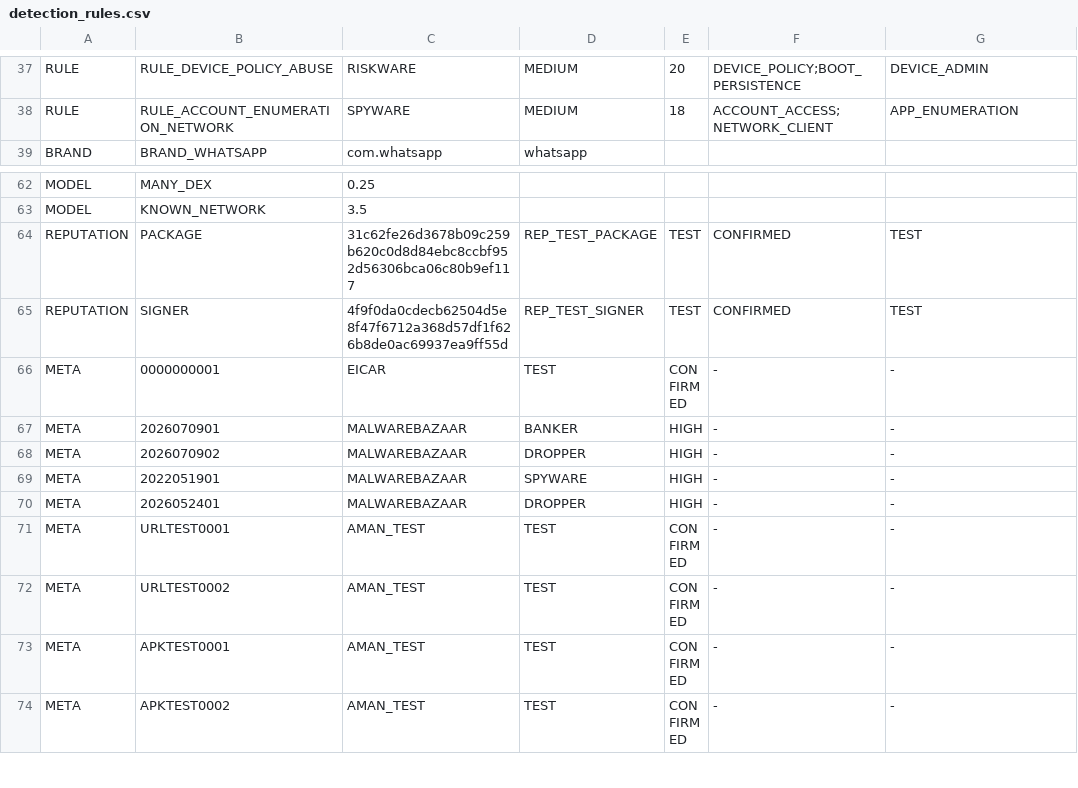
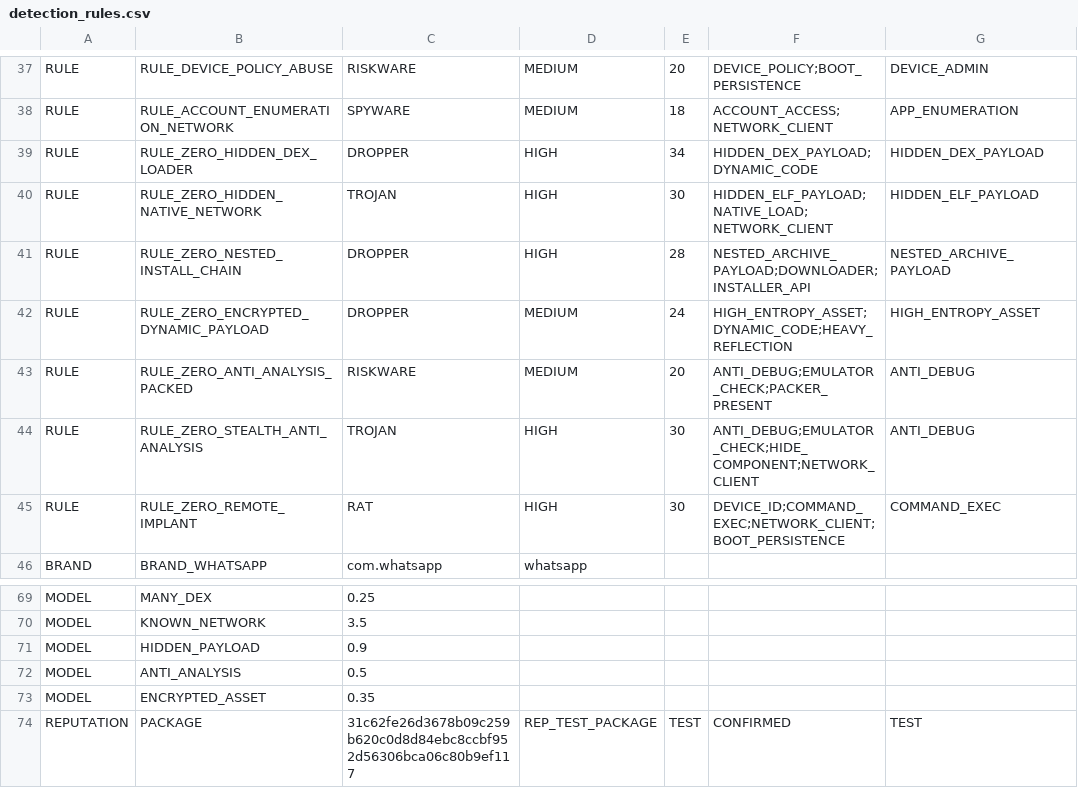
Before and after one commit to maen1977/AmanSecurity, a CSV file: app/src/main/assets/threat-db/detection_rules.csv, drawn as a sheet; only a part is shown, gaps mark what is left out; the shorter side is filled out with more unchanged rows.

Commit message:
AmanSecurity_2.5.0_ZeroDayBehaviorHardening

```diff
--- a/app/src/main/assets/threat-db/detection_rules.csv
+++ b/app/src/main/assets/threat-db/detection_rules.csv
@@ -38,2 +38,9 @@ RULE|RULE_DEVICE_POLICY_ABUSE|RISKWARE|MEDIUM|20|DEVICE_POLICY;BOOT_PERSISTENCE|
 RULE|RULE_ACCOUNT_ENUMERATION_NETWORK|SPYWARE|MEDIUM|18|ACCOUNT_ACCESS;NETWORK_CLIENT|APP_ENUMERATION
+RULE|RULE_ZERO_HIDDEN_DEX_LOADER|DROPPER|HIGH|34|HIDDEN_DEX_PAYLOAD;DYNAMIC_CODE|HIDDEN_DEX_PAYLOAD
+RULE|RULE_ZERO_HIDDEN_NATIVE_NETWORK|TROJAN|HIGH|30|HIDDEN_ELF_PAYLOAD;NATIVE_LOAD;NETWORK_CLIENT|HIDDEN_ELF_PAYLOAD
+RULE|RULE_ZERO_NESTED_INSTALL_CHAIN|DROPPER|HIGH|28|NESTED_ARCHIVE_PAYLOAD;DOWNLOADER;INSTALLER_API|NESTED_ARCHIVE_PAYLOAD
+RULE|RULE_ZERO_ENCRYPTED_DYNAMIC_PAYLOAD|DROPPER|MEDIUM|24|HIGH_ENTROPY_ASSET;DYNAMIC_CODE;HEAVY_REFLECTION|HIGH_ENTROPY_ASSET
+RULE|RULE_ZERO_ANTI_ANALYSIS_PACKED|RISKWARE|MEDIUM|20|ANTI_DEBUG;EMULATOR_CHECK;PACKER_PRESENT|ANTI_DEBUG
+RULE|RULE_ZERO_STEALTH_ANTI_ANALYSIS|TROJAN|HIGH|30|ANTI_DEBUG;EMULATOR_CHECK;HIDE_COMPONENT;NETWORK_CLIENT|ANTI_DEBUG
+RULE|RULE_ZERO_REMOTE_IMPLANT|RAT|HIGH|30|DEVICE_ID;COMMAND_EXEC;NETWORK_CLIENT;BOOT_PERSISTENCE|COMMAND_EXEC
 BRAND|BRAND_WHATSAPP|com.whatsapp|whatsapp
@@ -63,2 +70,5 @@ MODEL|MANY_DEX|0.25
 MODEL|KNOWN_NETWORK|3.5
+MODEL|HIDDEN_PAYLOAD|0.9
+MODEL|ANTI_ANALYSIS|0.5
+MODEL|ENCRYPTED_ASSET|0.35
 REPUTATION|PACKAGE|31c62fe26d3678b09c259b620c0d8d84ebc8ccbf952d56306bca06c80b9ef117|REP_TEST_PACKAGE|TEST|CONFIRMED|TEST
```
Also changed, not shown: threat-db/detection_rules.csv, 42 other files.
